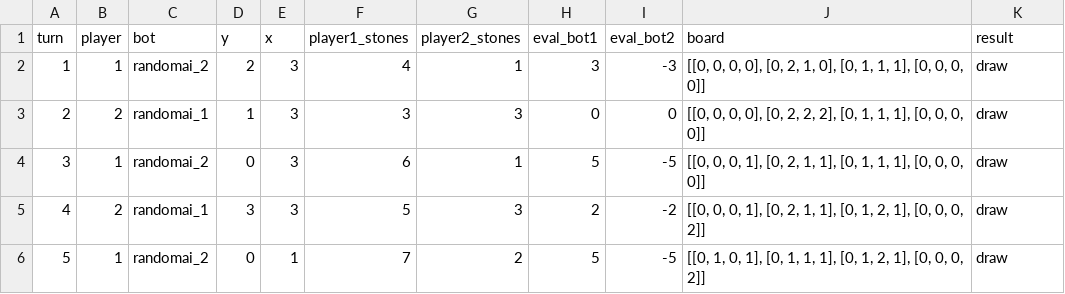
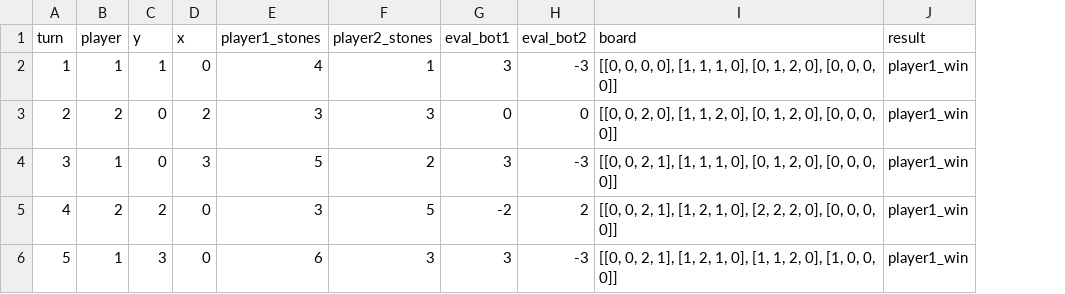
Before and after one commit to arazinn/othero, a CSV file: history.csv, drawn as a sheet; only a part is shown; removed rows and columns are numbered as before the commit, all else as after; the diff covers the shown part only; the diff names each change by its address in the sheet, - before the commit and + after, or states it on an @@ line.

```diff
--- a/history.csv
+++ b/history.csv
-column C (bot), rows 2-6: randomai_2 | randomai_1 | randomai_2 | randomai_1 | randomai_2
-C2 (y): 2
+C2 (y): 1
-D2 (x): 3
+D2 (x): 0
-I2 (board): …0, 0], [0, 2, 1, 0], [0, 1, 1, 1], [0, 0,…
+I2 (board): …0, 0], [1, 1, 1, 0], [0, 1, 2, 0], [0, 0,…
-J2:J6 (result): draw
+J2:J6 (result): player1_win
-C3 (y): 1
+C3 (y): 0
-D3 (x): 3
+D3 (x): 2
-I3 (board): [[0, 0, 0, 0], [0, 2, 2, 2], [0, 1, 1, 1], [0, 0,…
+I3 (board): [[0, 0, 2, 0], [1, 1, 2, 0], [0, 1, 2, 0], [0, 0,…
-E4 (player1_stones): 6
+E4 (player1_stones): 5
-F4 (player2_stones): 1
+F4 (player2_stones): 2
-G4 (eval_bot1): 5
+G4 (eval_bot1): 3
-H4 (eval_bot2): -5
+H4 (eval_bot2): -3
-I4 (board): [[0, 0, 0, 1], [0, 2, 1, 1], [0, 1, 1, 1], [0, 0,…
+I4 (board): [[0, 0, 2, 1], [1, 1, 1, 0], [0, 1, 2, 0], [0, 0,…
-C5 (y): 3
+C5 (y): 2
-D5 (x): 3
+D5 (x): 0
-E5 (player1_stones): 5
+E5 (player1_stones): 3
-F5 (player2_stones): 3
+F5 (player2_stones): 5
-G5 (eval_bot1): 2
+G5 (eval_bot1): -2
-H5 (eval_bot2): -2
+H5 (eval_bot2): 2
-I5 (board): [[0, 0, 0, 1], [0, 2, 1, 1], [0, 1, 2, 1], [0, 0, 0, 2]]
+I5 (board): [[0, 0, 2, 1], [1, 2, 1, 0], [2, 2, 2, 0], [0, 0, 0, 0]]
-C6 (y): 0
+C6 (y): 3
-D6 (x): 1
+D6 (x): 0
-E6 (player1_stones): 7
+E6 (player1_stones): 6
-F6 (player2_stones): 2
+F6 (player2_stones): 3
-G6 (eval_bot1): 5
+G6 (eval_bot1): 3
-H6 (eval_bot2): -5
+H6 (eval_bot2): -3
-I6 (board): [[0, 1, 0, 1], [0, 1, 1, 1], [0, 1, 2, 1], [0, 0, 0, 2]]
+I6 (board): [[0, 0, 2, 1], [1, 2, 1, 0], [1, 1, 2, 0], [1, 0, 0, 0]]
```
Also changed, not shown: 45 edited cells elsewhere in this file, 6 other files.
